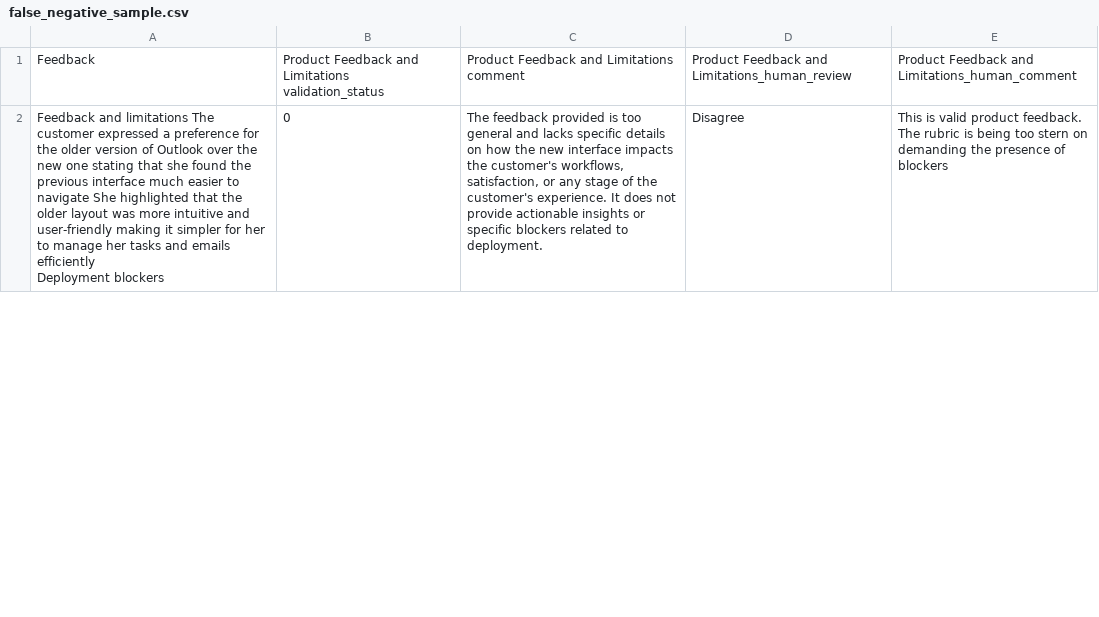
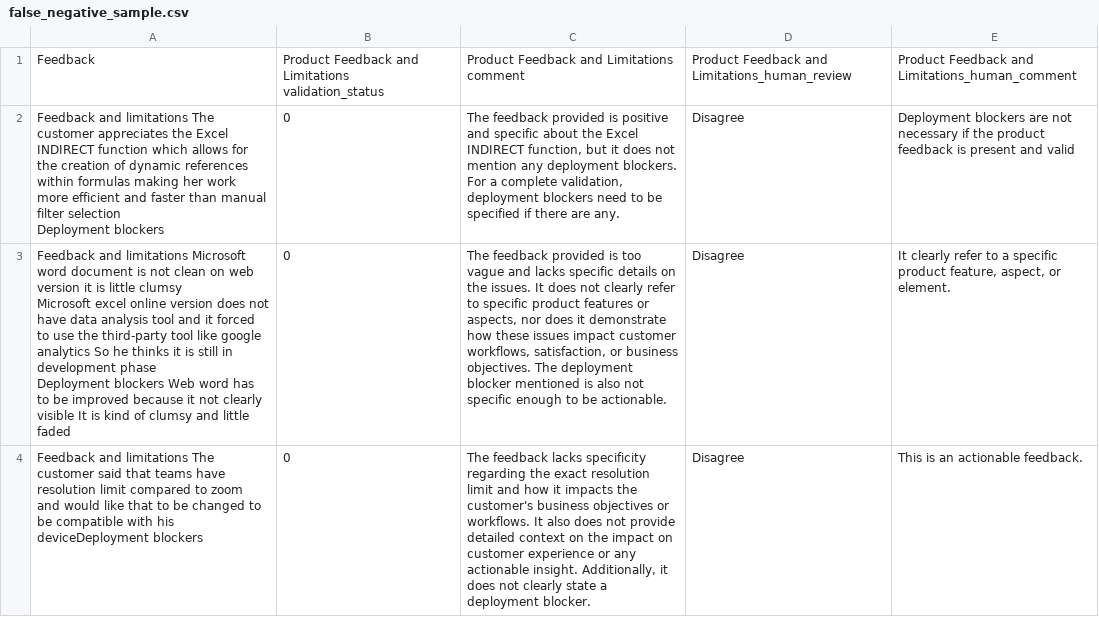
Before and after one commit to libsyz/plg-validation-tests, a CSV file: false_negative_sample.csv, drawn as a sheet; only a part is shown; the diff covers the shown part only.

```diff
--- a/false_negative_sample.csv
+++ b/false_negative_sample.csv
@@ -1,3 +1,9 @@
 Feedback,Product Feedback and Limitations validation_status,Product Feedback and Limitations comment,Product Feedback and Limitations_human_review,Product Feedback and Limitations_human_comment
-"Feedback and limitations The customer expressed a preference for the older version of Outlook over the new one stating that she found the previous interface much easier to navigate She highlighted that the older layout was more intuitive and user-friendly making it simpler for her to manage her tasks and emails efficiently
-Deployment blockers ",0,"The feedback provided is too general and lacks specific details on how the new interface impacts the customer's workflows, satisfaction, or any stage of the customer's experience. It does not provide actionable insights or specific blockers related to deployment.",Disagree,This is valid product feedback. The rubric is being too stern on demanding the presence of blockers
+"Feedback and limitations The customer appreciates the Excel INDIRECT function which allows for the creation of dynamic references within formulas making her work more efficient and faster than manual filter selection
+Deployment blockers ",0,"The feedback provided is positive and specific about the Excel INDIRECT function, but it does not mention any deployment blockers. For a complete validation, deployment blockers need to be specified if there are any.",Disagree,Deployment blockers are not necessary if the product feedback is present and valid
+"Feedback and limitations Microsoft word document is not clean on web version it is little clumsy
+
+Microsoft excel online version does not have data analysis tool and it forced to use the third-party tool like google analytics So he thinks it is still in development phase
+Deployment blockers Web word has to be improved because it not clearly visible It is kind of clumsy and little faded",0,"The feedback provided is too vague and lacks specific details on the issues. It does not clearly refer to specific product features or aspects, nor does it demonstrate how these issues impact customer workflows, satisfaction, or business objectives. The deployment blocker mentioned is also not specific enough to be actionable.",Disagree,"It clearly refer to a specific product feature, aspect, or element."
+Feedback and limitations The customer said that teams have resolution limit compared to zoom and would like that to be changed to be compatible with his deviceDeployment blockers ,0,"The feedback lacks specificity regarding the exact resolution limit and how it impacts the customer's business objectives or workflows. It also does not provide detailed context on the impact on customer experience or any actionable insight. Additionally, it does not clearly state a deployment blocker.",Disagree,"This is an actionable feedback.
+"
```
Also changed, not shown: 1 removed row and 18 edited cells elsewhere in this file, false_positive_sample.csv, true_negative_sample.csv, 6 other files.
